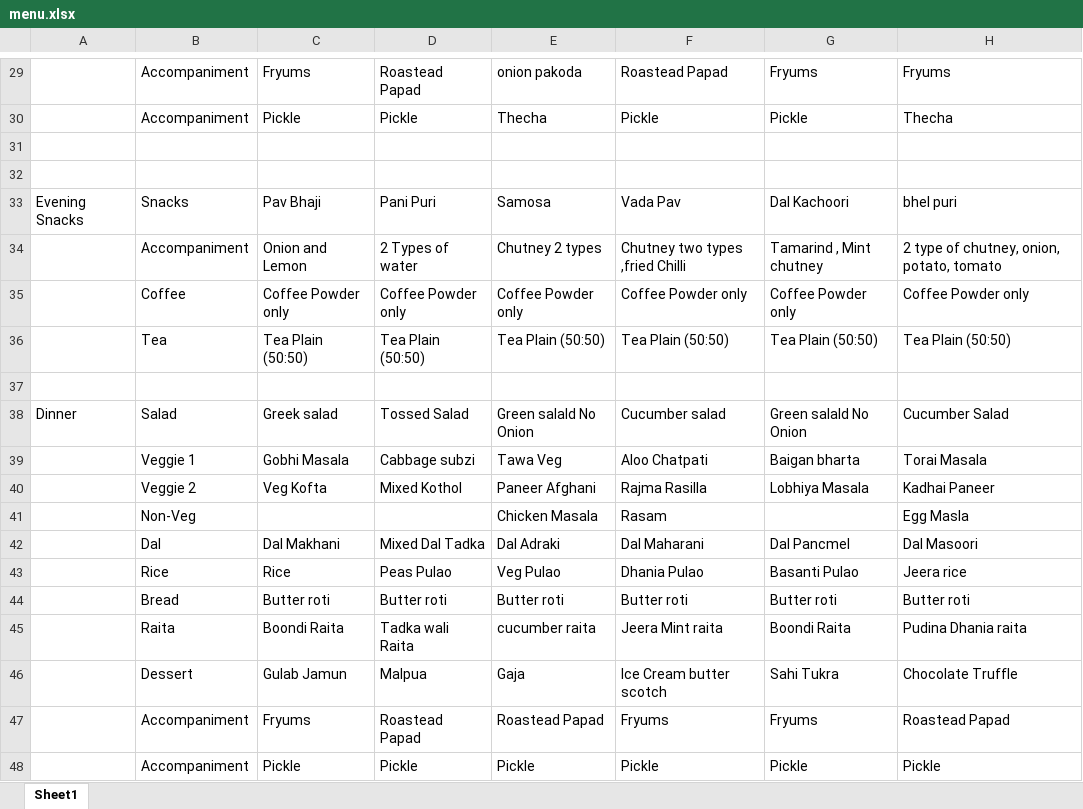
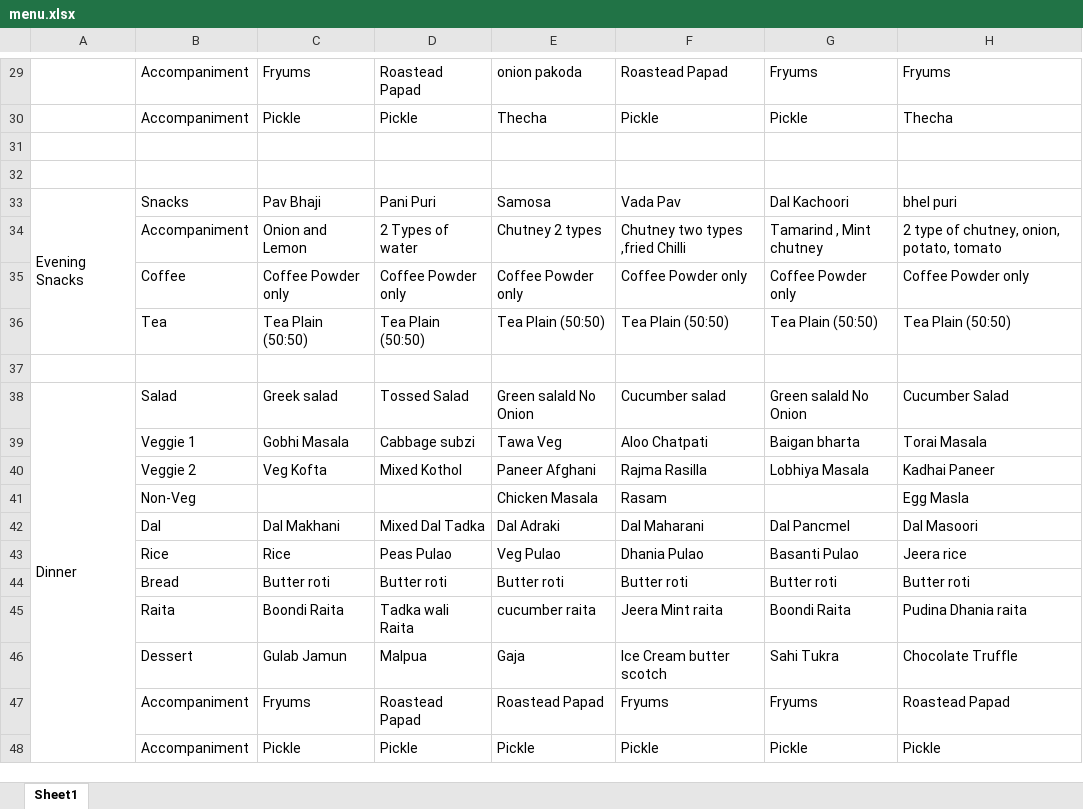
Before and after one commit to Mak1226/menu, an Excel workbook: source/menu.xlsx, sheet Sheet1, drawn as a sheet; only a part is shown, gaps mark what is left out; values as stored, in another font and other column widths than the file's, no cell formats; the diff covers the shown part only; the diff names each change by its address in the sheet, - before the commit and + after, or states it on an @@ line.

```diff
--- a/source/menu.xlsx (sheet Sheet1)
+++ b/source/menu.xlsx (sheet Sheet1)
+A33:A36 merged
+A38:A48 merged
```
Also changed, not shown: 1 added row, 1 removed row and merged cells elsewhere in this sheet, cell formats.
